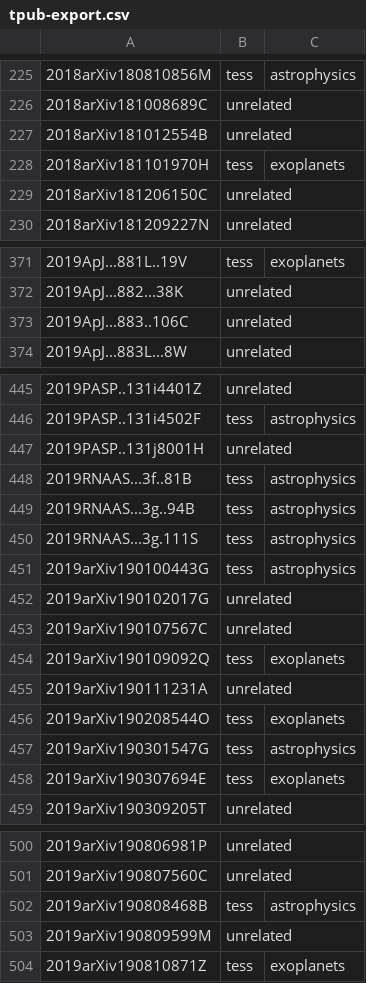
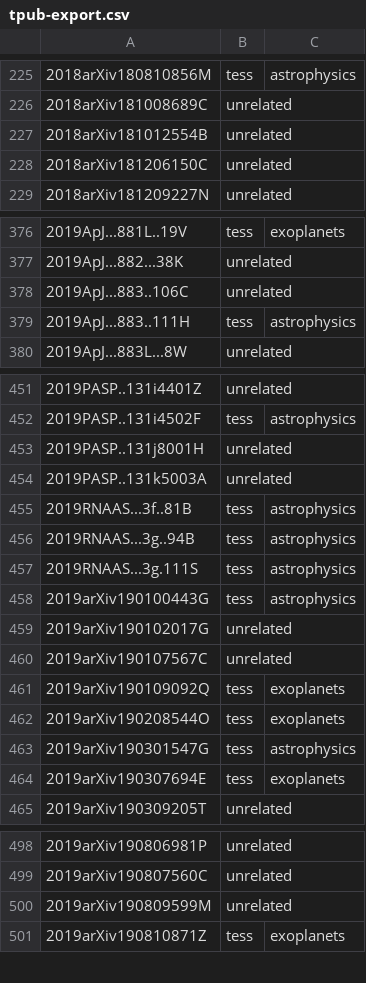
Before and after one commit to tessgi/tpub, a CSV file: data/tpub-export.csv, drawn as a sheet; only a part is shown, gaps mark what is left out; removed rows and columns are numbered as before the commit, all else as after; the diff covers the shown part only; the diff names each change by its address in the sheet, - before the commit and + after, or states it on an @@ line.

```diff
--- a/data/tpub-export.csv
+++ b/data/tpub-export.csv
-row 228: 2018arXiv181101970H | tess | exoplanets
+row 379: 2019ApJ...883..111H | tess | astrophysics
+row 454: 2019PASP..131k5003A | unrelated
-row 455: 2019arXiv190111231A | unrelated
-row 502: 2019arXiv190808468B | tess | astrophysics
```
Also changed, not shown: 6 added rows and 8 removed rows elsewhere in this file, 1 other file.
